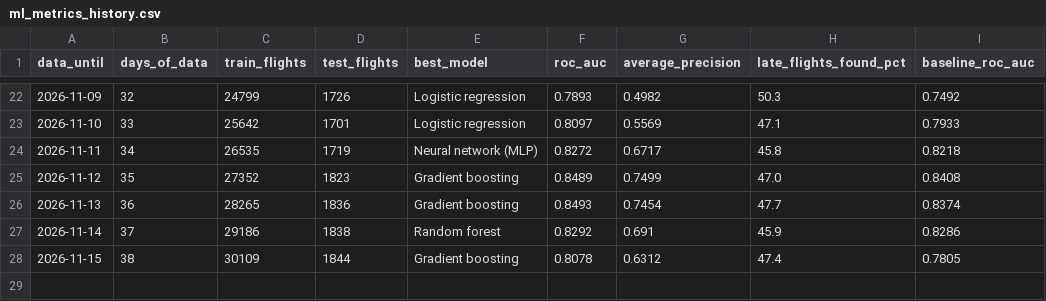
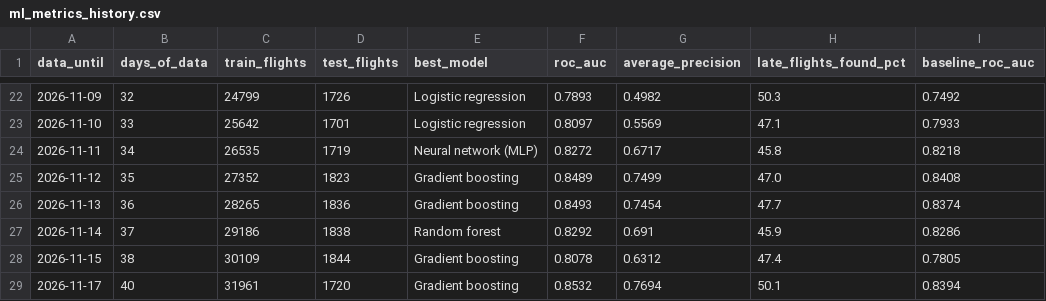
Before and after one commit to KashishSharma05/DelayLens, a CSV file: app/data/ml_metrics_history.csv, drawn as a sheet; only a part is shown, gaps mark what is left out.

```diff
--- a/app/data/ml_metrics_history.csv
+++ b/app/data/ml_metrics_history.csv
@@ -28 +28,2 @@ data_until,days_of_data,train_flights,test_flights,best_model,roc_auc,average_pr
 2026-11-15,38,30109,1844,Gradient boosting,0.8078,0.6312,47.4,0.7805
+2026-11-17,40,31961,1720,Gradient boosting,0.8532,0.7694,50.1,0.8394
```
Also changed, not shown: app/data/airport_daily.csv, app/data/flight_punctuality.csv, 30 other files.
